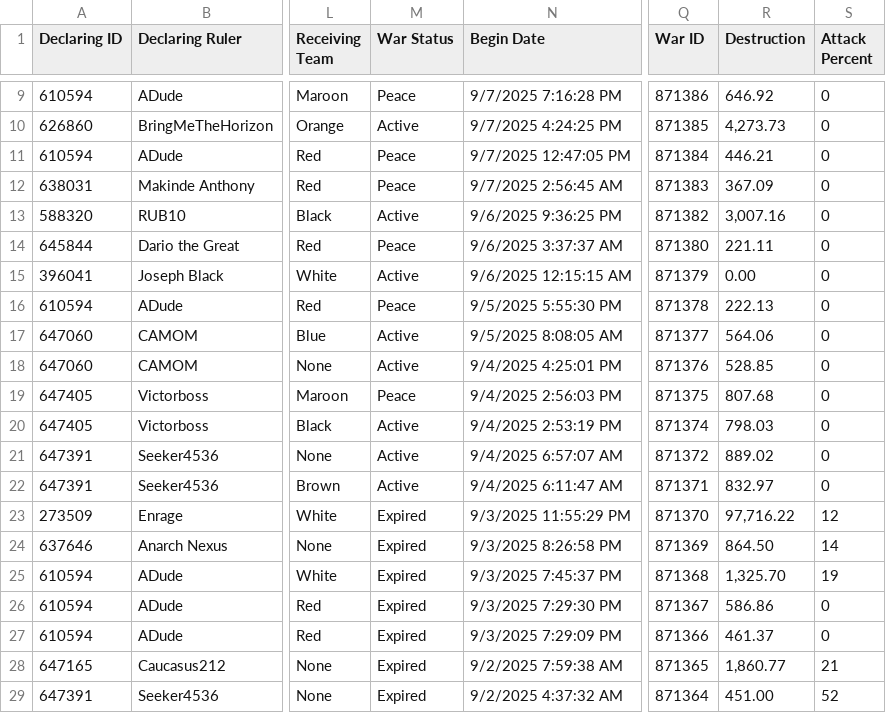
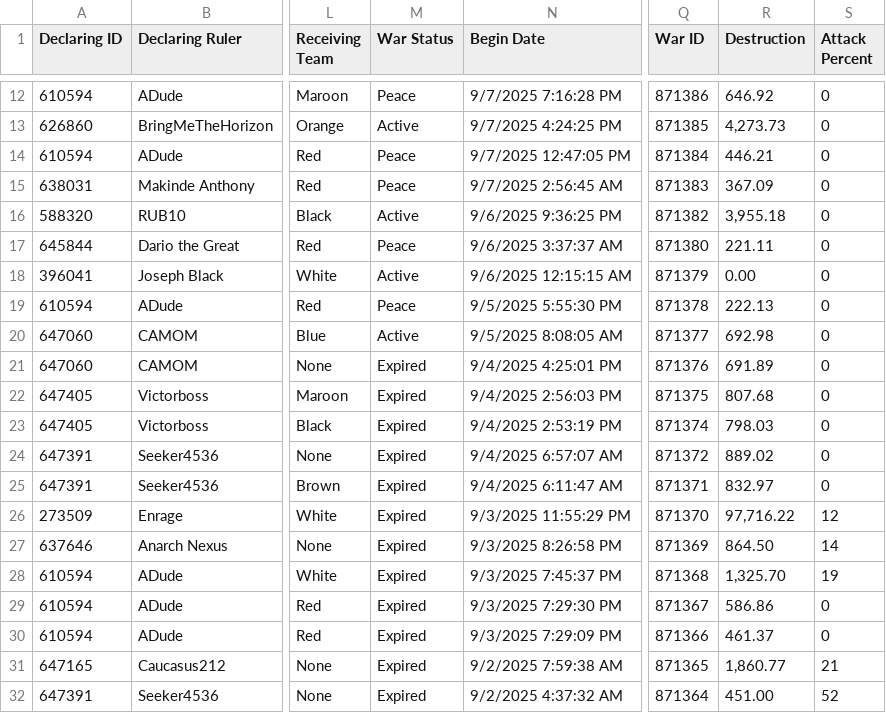
Before and after one commit to oh-ari/oh-ari.github.io, a CSV file: daily/CN_War_Stats.csv, drawn as a sheet; only a part is shown, gaps mark what is left out; addresses are those after the commit; the diff covers the shown part only; the diff names each change by its address in the sheet, - before the commit and + after, or states it on an @@ line.

```diff
--- a/daily/CN_War_Stats.csv
+++ b/daily/CN_War_Stats.csv
-R16 (Destruction): 3,007.16
+R16 (Destruction): 3,955.18
-R20 (Destruction): 564.06
+R20 (Destruction): 692.98
-M21 (War Status): Active
+M21 (War Status): Expired
-R21 (Destruction): 528.85
+R21 (Destruction): 691.89
-M22 (War Status): Peace
+M22 (War Status): Expired
-M23:M25 (War Status): Active
+M23:M25 (War Status): Expired
```
Also changed, not shown: 3 added rows, 3 removed rows and 9 edited cells elsewhere in this file, daily/CN_Alliance_Stats.csv, daily/CN_Nation_Stats.csv, 7 other files.
